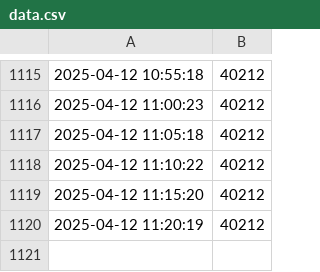
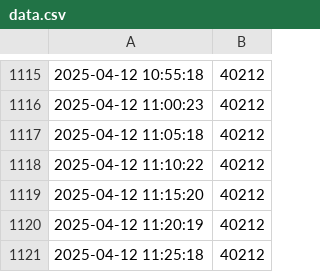
Before and after one commit to GaetanAm/live-dashboard-project, a CSV file: data.csv, drawn as a sheet; only a part is shown, gaps mark what is left out; the diff names each change by its address in the sheet, - before the commit and + after, or states it on an @@ line.

Commit message:
Auto update on 2025-04-12 11:25:20

```diff
--- a/data.csv
+++ b/data.csv
+row 1121: 2025-04-12 11:25:18 | 40212
```
